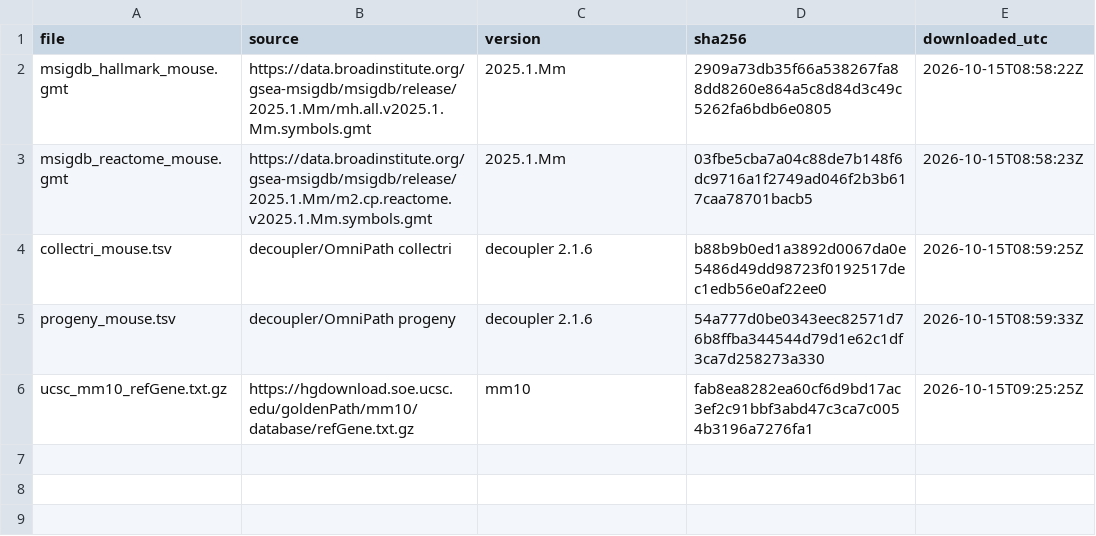
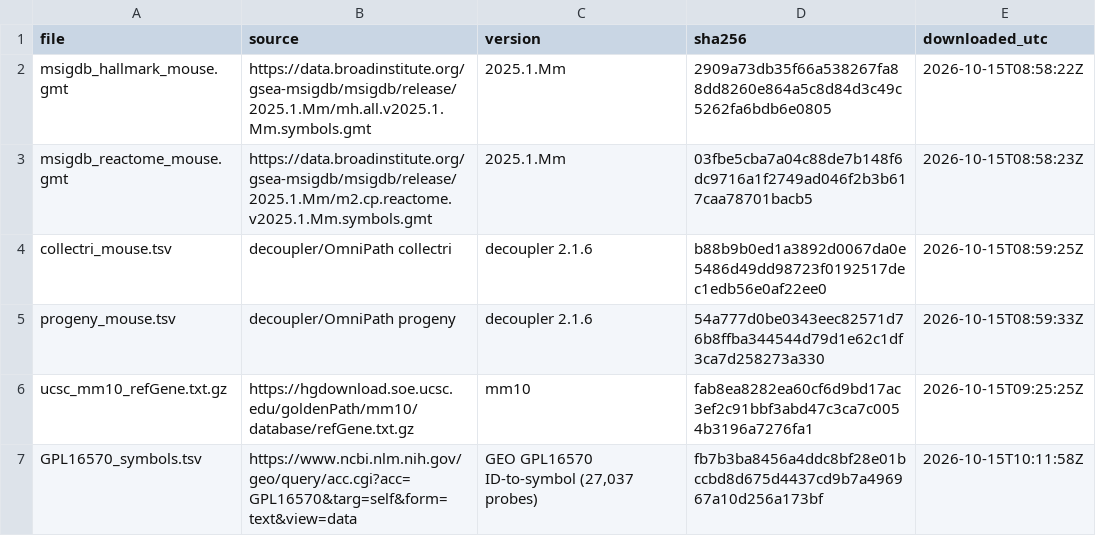
Before and after one commit to alperengcmn/ivc, a TSV file: references/manifest.tsv, drawn as a sheet; the diff names each change by its address in the sheet, - before the commit and + after, or states it on an @@ line.

```diff
--- a/references/manifest.tsv
+++ b/references/manifest.tsv
+row 7: GPL16570_symbols.tsv | https://www.ncbi.nlm.nih.gov/geo/query/acc.cgi?acc=GPL16570&targ=self&form=text&view=data | GEO GPL16570 ID-to-symbol (27,037 probes) | fb7b3ba8456a4ddc8bf28e01bccbd8d675d4437cd9b7a496967a10d256a173bf | 2026-10-15T10:11:58Z
```
Also changed, not shown: 6 other files.
